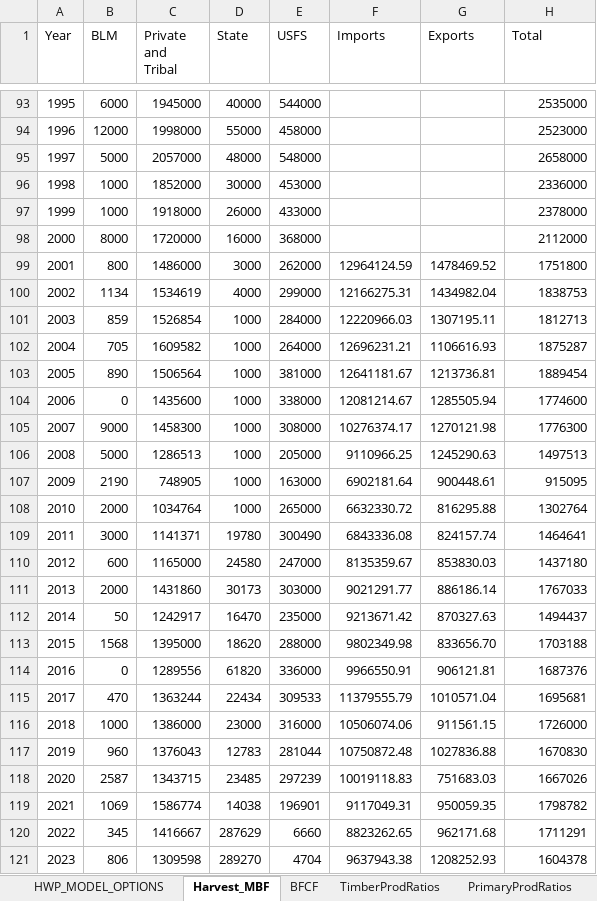
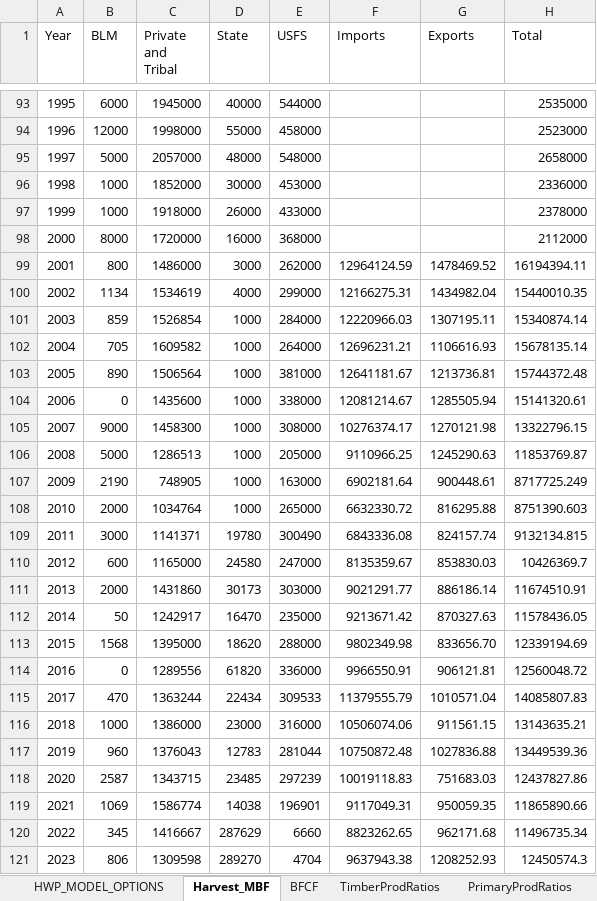
Before and after one commit to kmbrewer/HWP-C-vCARB, an Excel workbook: HWP Data/ExistingData/CA_Inputs_HWP_Model.xlsx, sheet Harvest_MBF, drawn as a sheet; only a part is shown, gaps mark what is left out; values as stored, in another font and other column widths than the file's, no borders; the diff names each change by its address in the sheet, - before the commit and + after, or states it on an @@ line.

```diff
--- a/HWP Data/ExistingData/CA_Inputs_HWP_Model.xlsx (sheet Harvest_MBF)
+++ b/HWP Data/ExistingData/CA_Inputs_HWP_Model.xlsx (sheet Harvest_MBF)
-H99 (Total): 1751800
+H99 (Total): 16194394.11
-H100 (Total): 1838753
+H100 (Total): 15440010.35
-H101 (Total): 1812713
+H101 (Total): 15340874.14
-H102 (Total): 1875287
+H102 (Total): 15678135.14
-H103 (Total): 1889454
+H103 (Total): 15744372.48
-H104 (Total): 1774600
+H104 (Total): 15141320.61
-H105 (Total): 1776300
+H105 (Total): 13322796.15
-H106 (Total): 1497513
+H106 (Total): 11853769.87
-H107 (Total): 915095
+H107 (Total): 8717725.249
-H108 (Total): 1302764
+H108 (Total): 8751390.603
-H109 (Total): 1464641
+H109 (Total): 9132134.815
-H110 (Total): 1437180
+H110 (Total): 10426369.7
-H111 (Total): 1767033
+H111 (Total): 11674510.91
-H112 (Total): 1494437
+H112 (Total): 11578436.05
-H113 (Total): 1703188
+H113 (Total): 12339194.69
-H114 (Total): 1687376
+H114 (Total): 12560048.72
-H115 (Total): 1695681
+H115 (Total): 14085807.83
-H116 (Total): 1726000
+H116 (Total): 13143635.21
-H117 (Total): 1670830
+H117 (Total): 13449539.36
-H118 (Total): 1667026
+H118 (Total): 12437827.86
-H119 (Total): 1798782
+H119 (Total): 11865890.66
-H120 (Total): 1711291
+H120 (Total): 11496735.34
-H121 (Total): 1604378
+H121 (Total): 12450574.3
```
Also changed, not shown: sheet DiscardFates, sheet TimberProdRatios, sheet PrimaryProdRatios, sheet EndUseRatios, sheet Discard_HalfLives, sheet BFCF, other sheet tabs, 5 other files.
